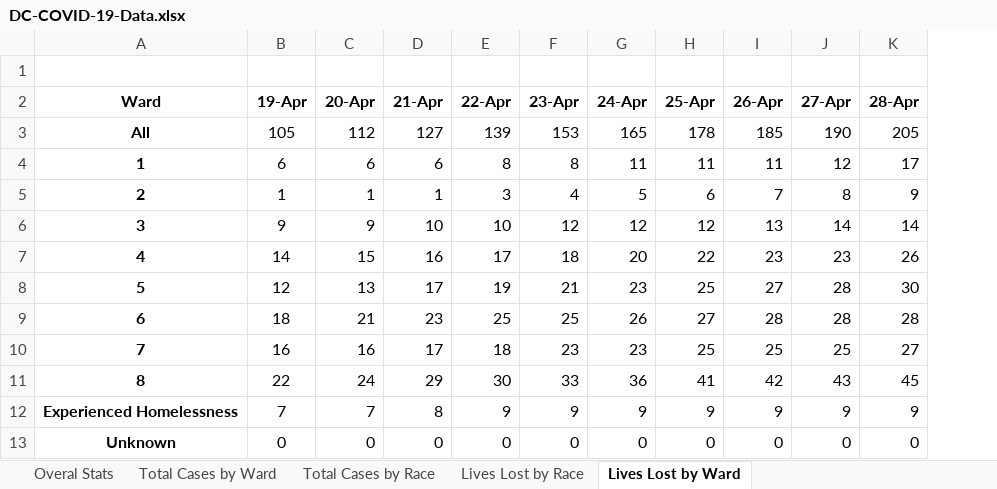
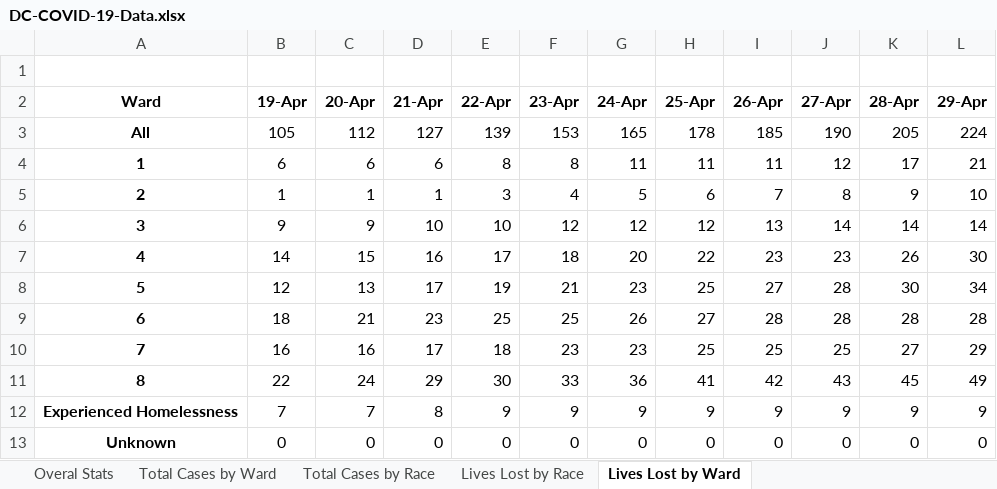
Before and after one commit to cobie8a/covid19-va-md-dc, an Excel workbook: temp/DC-COVID-19-Data.xlsx, sheet Lives Lost by Ward, drawn as a sheet; values as stored, in another font and other column widths than the file's, no borders; the diff names each change by its address in the sheet, - before the commit and + after, or states it on an @@ line.

```diff
--- a/temp/DC-COVID-19-Data.xlsx (sheet Lives Lost by Ward)
+++ b/temp/DC-COVID-19-Data.xlsx (sheet Lives Lost by Ward)
+column L (29-Apr), rows 3-13: 224 | 21 | 10 | 14 | 30 | 34 | 28 | 29 | 49 | 9 | 0
```
Also changed, not shown: sheet Lives Lost by Race, sheet Total Cases by Ward, sheet Total Cases by Race, sheet Overal Stats, 8 other files.
